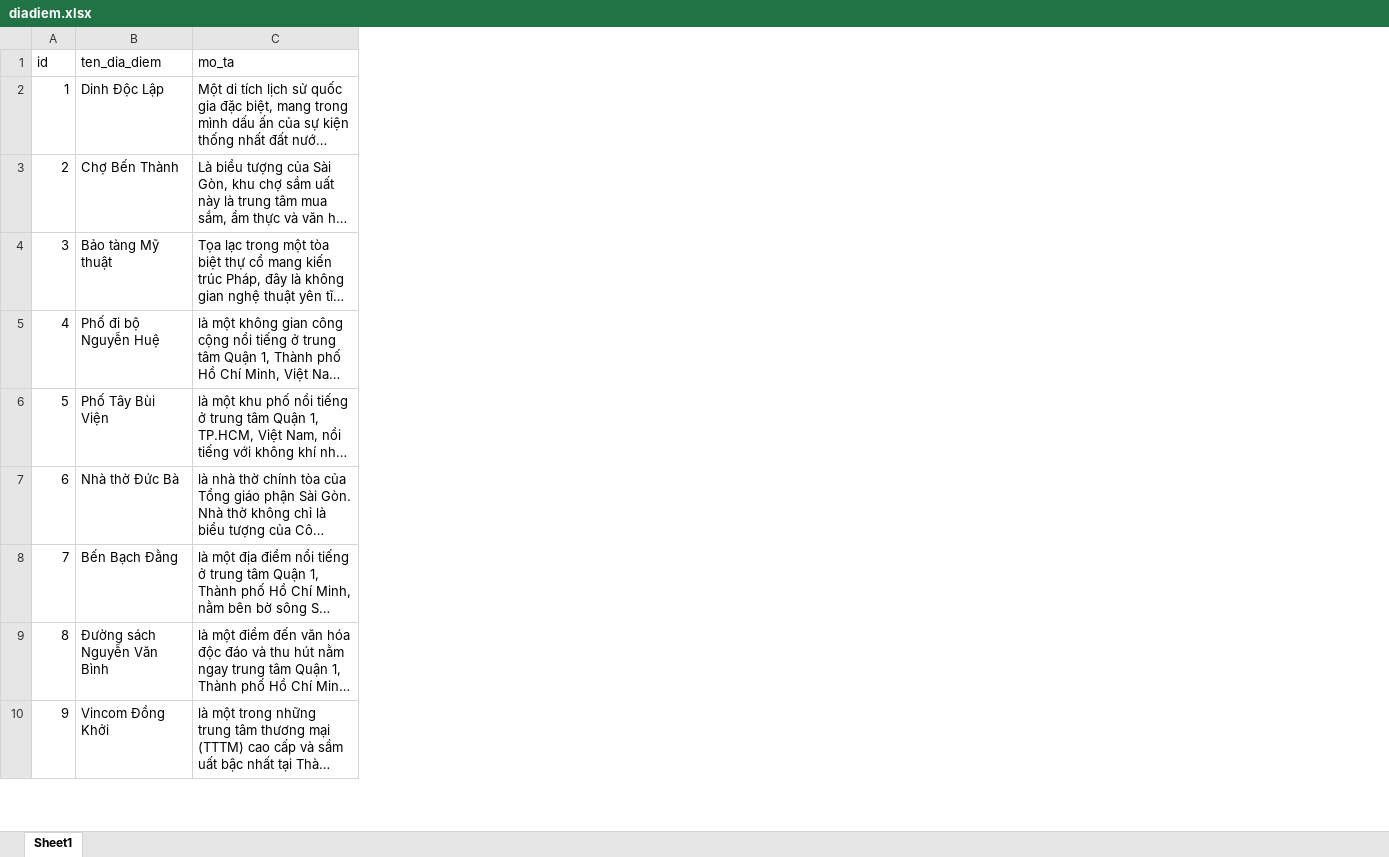
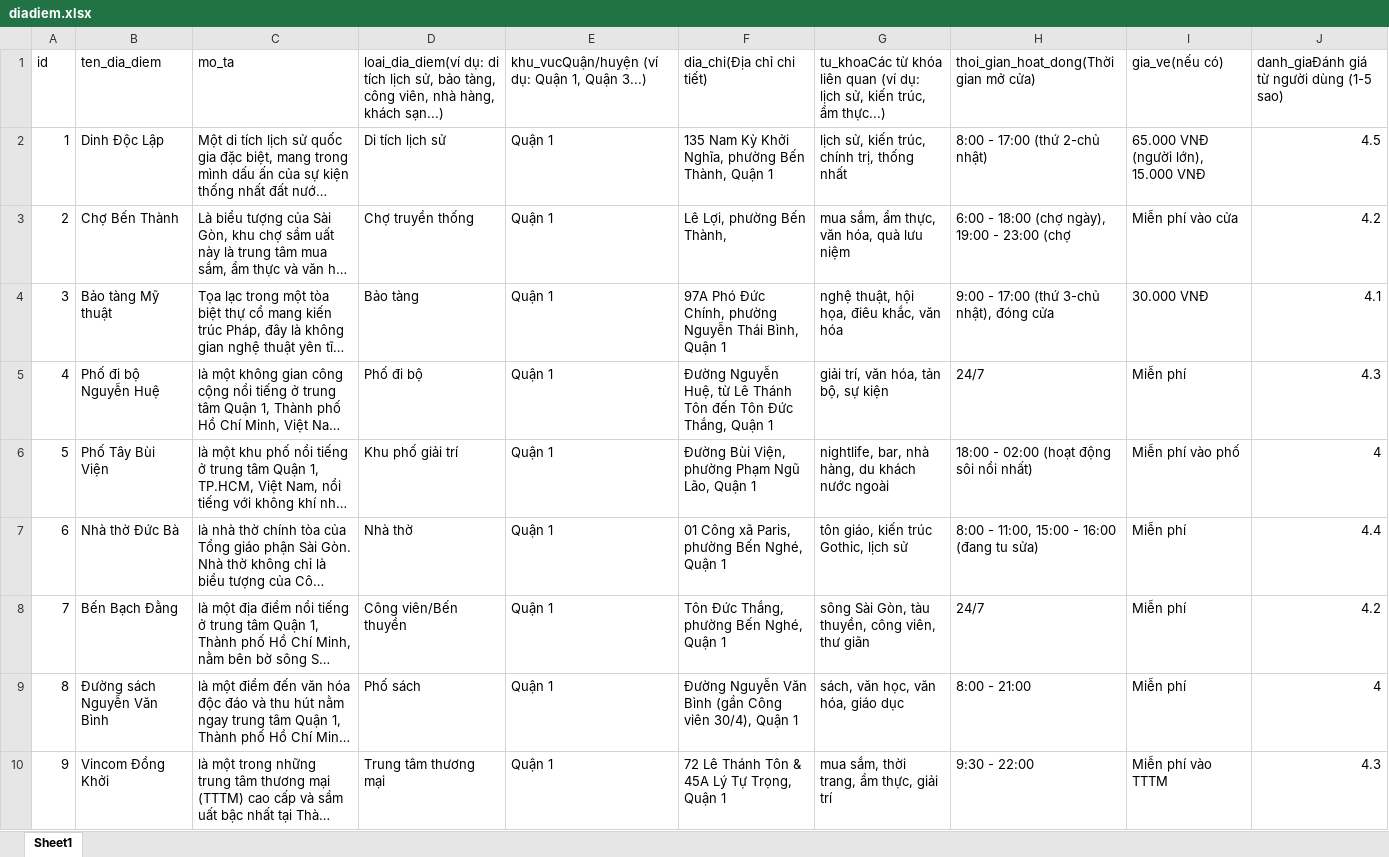
Before and after one commit to phamvangjang/ChatbotTravel_server, an Excel workbook: src/scape/diadiem.xlsx, sheet Sheet1, drawn as a sheet; only a part is shown; long unchanged cells end in …; values as stored, in another font and other column widths than the file's, no borders; the diff covers the shown part only; the diff names each change by its address in the sheet, - before the commit and + after, or states it on an @@ line.

```diff
--- a/src/scape/diadiem.xlsx (sheet Sheet1)
+++ b/src/scape/diadiem.xlsx (sheet Sheet1)
+column D, rows 1-10: loai_dia_diem(ví dụ: di tích lịch sử, bảo tàng, công viên, nhà hàng, khách sạn...) | Di tích lịch sử | Chợ truyền thống | Bảo tàng | Phố đi bộ | Khu phố giải trí | Nhà thờ | Công viên/Bến thuyền | Phố sách | Trung tâm thương mại
+column E, rows 1-10: khu_vucQuận/huyện (ví dụ: Quận 1, Quận 3...) | Quận 1 | Quận 1 | Quận 1 | Quận 1 | Quận 1 | Quận 1 | Quận 1 | Quận 1 | Quận 1
+column F, rows 1-10: dia_chi(Địa chỉ chi tiết) | 135 Nam Kỳ Khởi Nghĩa, phường Bến Thành, Quận 1 | Lê Lợi, phường Bến Thành, | 97A Phó Đức Chính, phường Nguyễn Thái Bình, Quận 1 | Đường Nguyễn Huệ, từ Lê Thánh Tôn đến Tôn Đức Thắng, Quận 1 | Đường Bùi Viện, phường Phạm Ngũ Lão, Quận 1 | 01 Công xã Paris, phường Bến Nghé, Quận 1 | Tôn Đức Thắng, phường Bến Nghé, Quận 1 | Đường Nguyễn Văn Bình (gần Công viên 30/4), Quận 1 | 72 Lê Thánh Tôn & 45A Lý Tự Trọng, Quận 1
+column G, rows 1-10: tu_khoaCác từ khóa liên quan (ví dụ: lịch sử, kiến trúc, ẩm thực...) | lịch sử, kiến trúc, chính trị, thống nhất | mua sắm, ẩm thực, văn hóa, quà lưu niệm | nghệ thuật, hội họa, điêu khắc, văn hóa | giải trí, văn hóa, tản bộ, sự kiện | nightlife, bar, nhà hàng, du khách nước ngoài | tôn giáo, kiến trúc Gothic, lịch sử | sông Sài Gòn, tàu thuyền, công viên, thư giãn | sách, văn học, văn hóa, giáo dục | mua sắm, thời trang, ẩm thực, giải trí
+column H, rows 1-10: thoi_gian_hoat_dong(Thời gian mở cửa) | 8:00 - 17:00 (thứ 2-chủ nhật) | 6:00 - 18:00 (chợ ngày), 19:00 - 23:00 (chợ | 9:00 - 17:00 (thứ 3-chủ nhật), đóng cửa | 24/7 | 18:00 - 02:00 (hoạt động sôi nổi nhất) | 8:00 - 11:00, 15:00 - 16:00 (đang tu sửa) | 24/7 | 8:00 - 21:00 | 9:30 - 22:00
+column I, rows 1-10: gia_ve(nếu có) | 65.000 VNĐ (người lớn), 15.000 VNĐ | Miễn phí vào cửa | 30.000 VNĐ | Miễn phí | Miễn phí vào phố | Miễn phí | Miễn phí | Miễn phí | Miễn phí vào TTTM
+column J, rows 1-10: danh_giaĐánh giá từ người dùng (1-5 sao) | 4.5 | 4.2 | 4.1 | 4.3 | 4 | 4.4 | 4.2 | 4 | 4.3
```
Also changed, not shown: 5 added rows and 9 edited cells elsewhere in this sheet, 8 other files.
